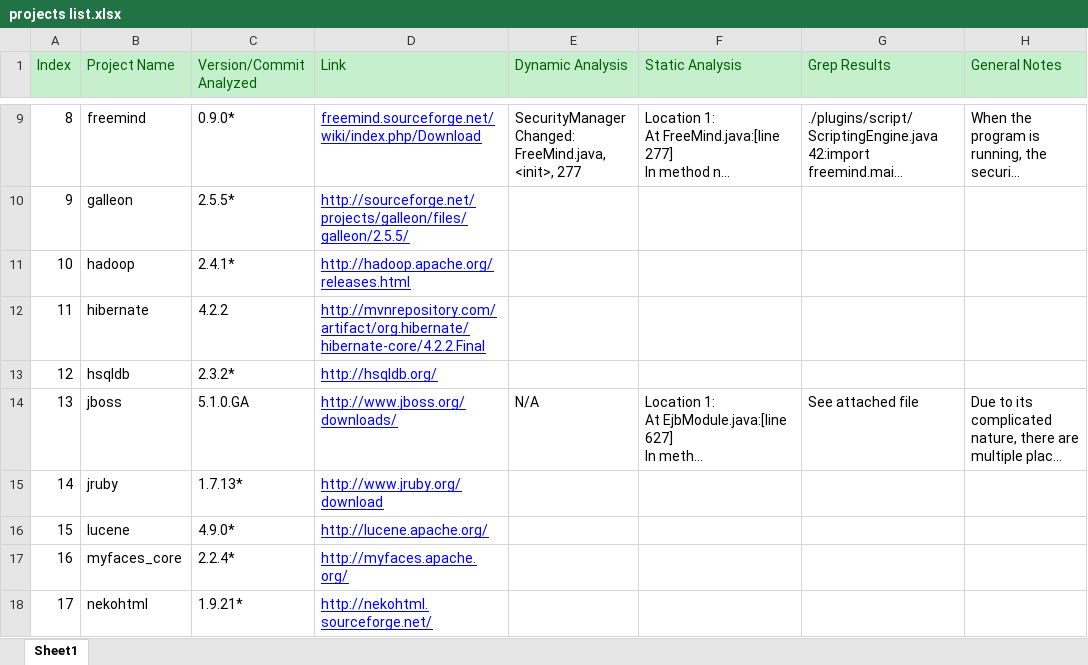
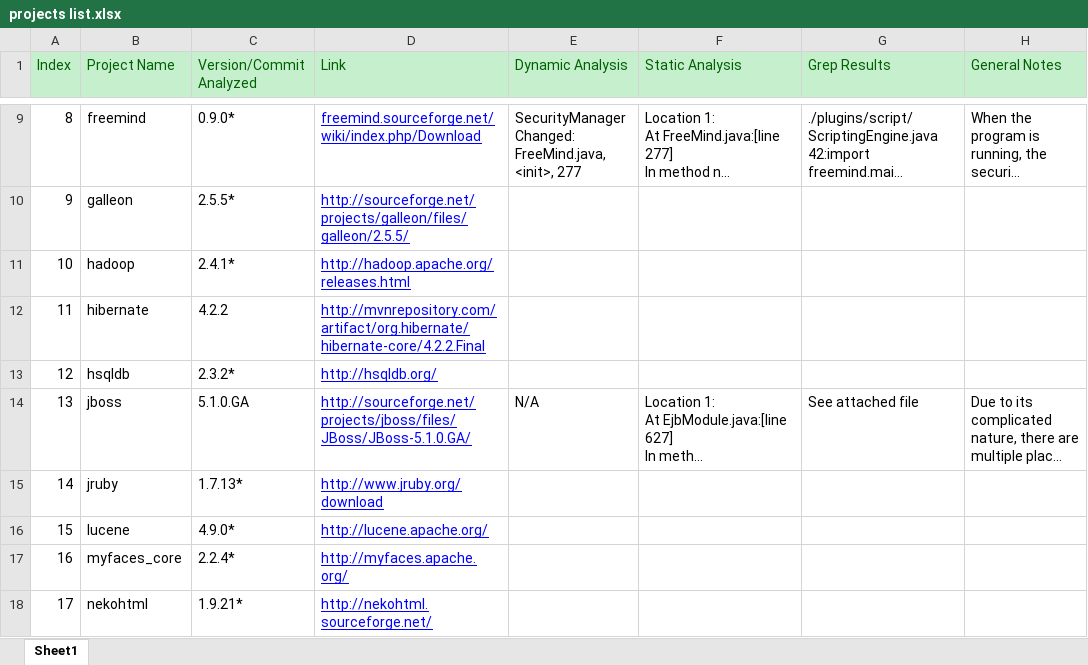
Before and after one commit to SecurityManagerCodeBase/ProjectsProfiles, an Excel workbook: projects list.xlsx, sheet Sheet1, drawn as a sheet; only a part is shown, gaps mark what is left out; long unchanged cells end in …; values as stored, in another font and other column widths than the file's, no borders; the diff names each change by its address in the sheet, - before the commit and + after, or states it on an @@ line.

Commit message:
Changed the download website for JBoss

```diff
--- a/projects list.xlsx (sheet Sheet1)
+++ b/projects list.xlsx (sheet Sheet1)
-D14 (Link): http://www.jboss.org/downloads/
+D14 (Link): http://sourceforge.net/projects/jboss/files/JBoss/JBoss-5.1.0.GA/
```
